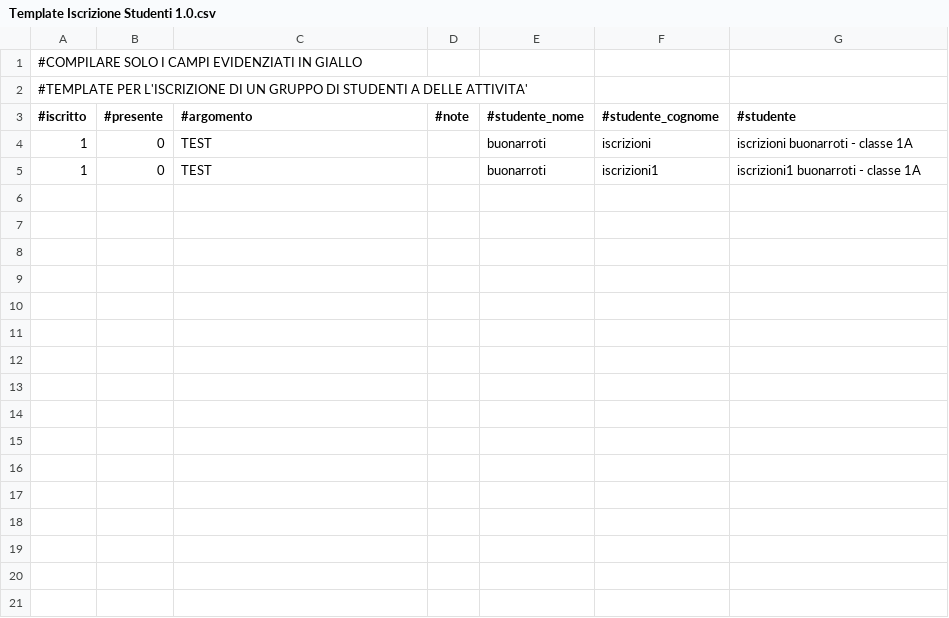
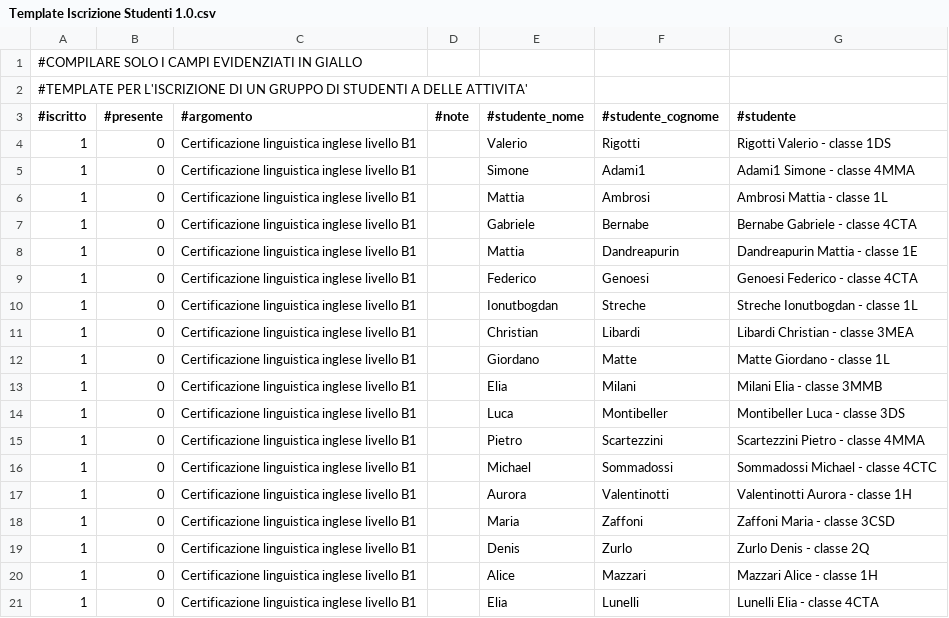
Before and after one commit to paoloscapin/GestOre, a CSV file: template/Template Iscrizione Studenti 1.0.csv, drawn as a sheet.

```diff
--- a/template/Template Iscrizione Studenti 1.0.csv
+++ b/template/Template Iscrizione Studenti 1.0.csv
@@ -3,3 +3,19 @@
 #iscritto,#presente,#argomento,#note,#studente_nome,#studente_cognome,#studente
-1,0,TEST,,buonarroti,iscrizioni,iscrizioni buonarroti - classe 1A
-1,0,TEST,,buonarroti,iscrizioni1,iscrizioni1 buonarroti - classe 1A
+1,0,Certificazione linguistica inglese livello B1,,Valerio,Rigotti,Rigotti Valerio - classe 1DS
+1,0,Certificazione linguistica inglese livello B1,,Simone,Adami1,Adami1 Simone - classe 4MMA
+1,0,Certificazione linguistica inglese livello B1,,Mattia,Ambrosi,Ambrosi Mattia - classe 1L
+1,0,Certificazione linguistica inglese livello B1,,Gabriele,Bernabe,Bernabe Gabriele - classe 4CTA
+1,0,Certificazione linguistica inglese livello B1,,Mattia,Dandreapurin,Dandreapurin Mattia - classe 1E
+1,0,Certificazione linguistica inglese livello B1,,Federico,Genoesi,Genoesi Federico - classe 4CTA
+1,0,Certificazione linguistica inglese livello B1,,Ionutbogdan,Streche,Streche Ionutbogdan - classe 1L
+1,0,Certificazione linguistica inglese livello B1,,Christian,Libardi,Libardi Christian - classe 3MEA
+1,0,Certificazione linguistica inglese livello B1,,Giordano,Matte,Matte Giordano - classe 1L
+1,0,Certificazione linguistica inglese livello B1,,Elia,Milani,Milani Elia - classe 3MMB
+1,0,Certificazione linguistica inglese livello B1,,Luca,Montibeller,Montibeller Luca - classe 3DS
+1,0,Certificazione linguistica inglese livello B1,,Pietro,Scartezzini,Scartezzini Pietro - classe 4MMA
+1,0,Certificazione linguistica inglese livello B1,,Michael,Sommadossi,Sommadossi Michael - classe 4CTC
+1,0,Certificazione linguistica inglese livello B1,,Aurora,Valentinotti,Valentinotti Aurora - classe 1H
+1,0,Certificazione linguistica inglese livello B1,,Maria,Zaffoni,Zaffoni Maria - classe 3CSD
+1,0,Certificazione linguistica inglese livello B1,,Denis,Zurlo,Zurlo Denis - classe 2Q
+1,0,Certificazione linguistica inglese livello B1,,Alice,Mazzari,Mazzari Alice - classe 1H
+1,0,Certificazione linguistica inglese livello B1,,Elia,Lunelli,Lunelli Elia - classe 4CTA
```
Also changed, not shown: 2 other files.
